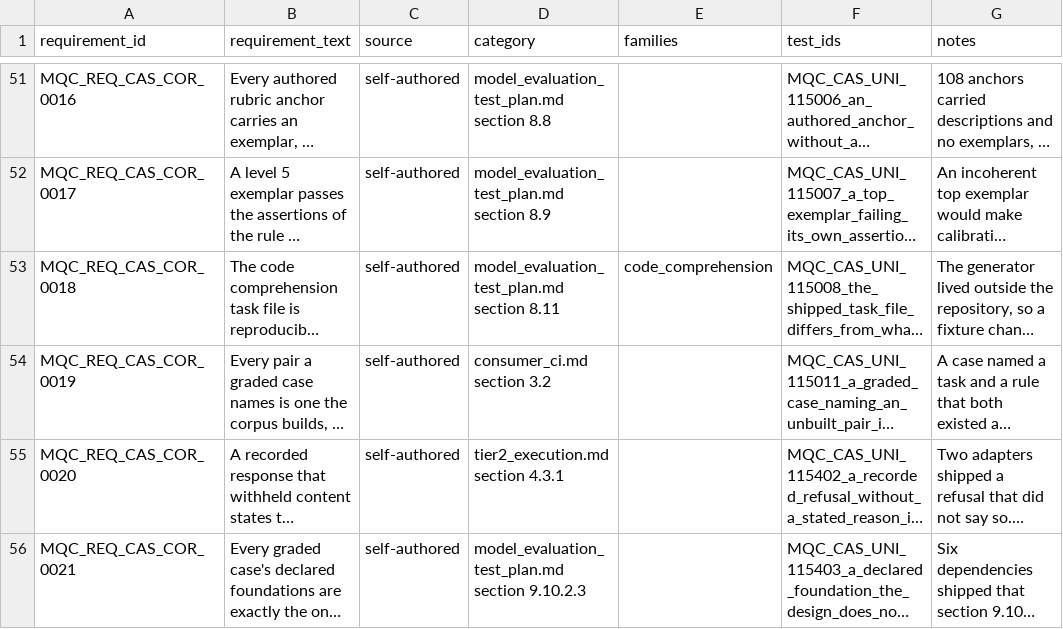
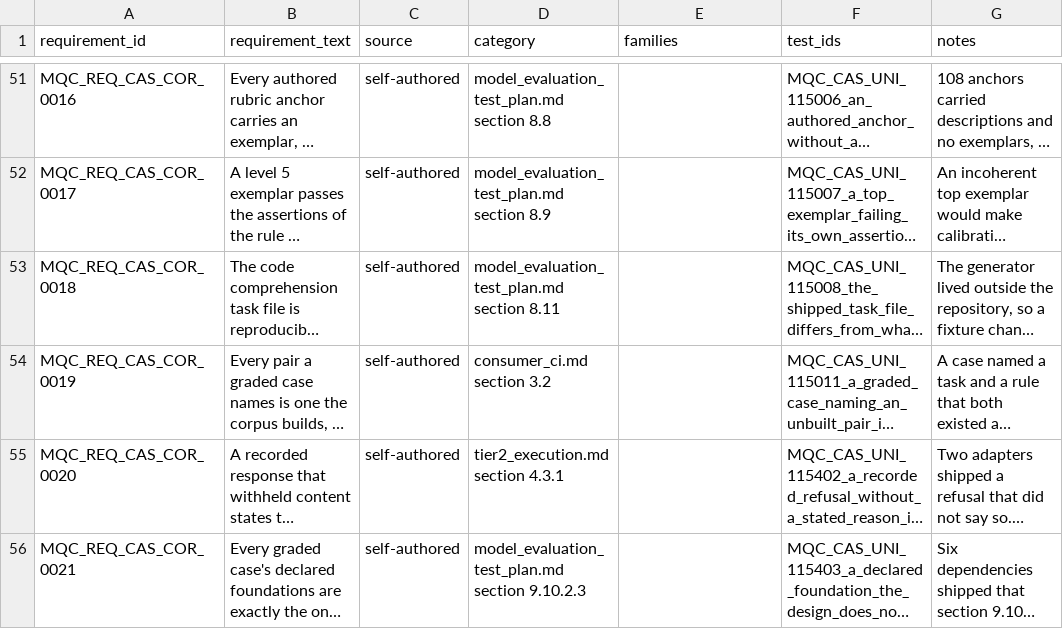
Before and after one commit to apolskiy/AP-Model-QC, a CSV file: docs/testing/rtm_model.csv, drawn as a sheet; only a part is shown, gaps mark what is left out; long unchanged cells end in …; the diff covers the shown part only; the diff names each change by its address in the sheet, - before the commit and + after, or states it on an @@ line.

```diff
--- a/docs/testing/rtm_model.csv
+++ b/docs/testing/rtm_model.csv
-E53 (families): code_comprehension
+E53 (families): (empty)
```
Also changed, not shown: 5 added rows and 14 edited cells elsewhere in this file, 25 other files.
